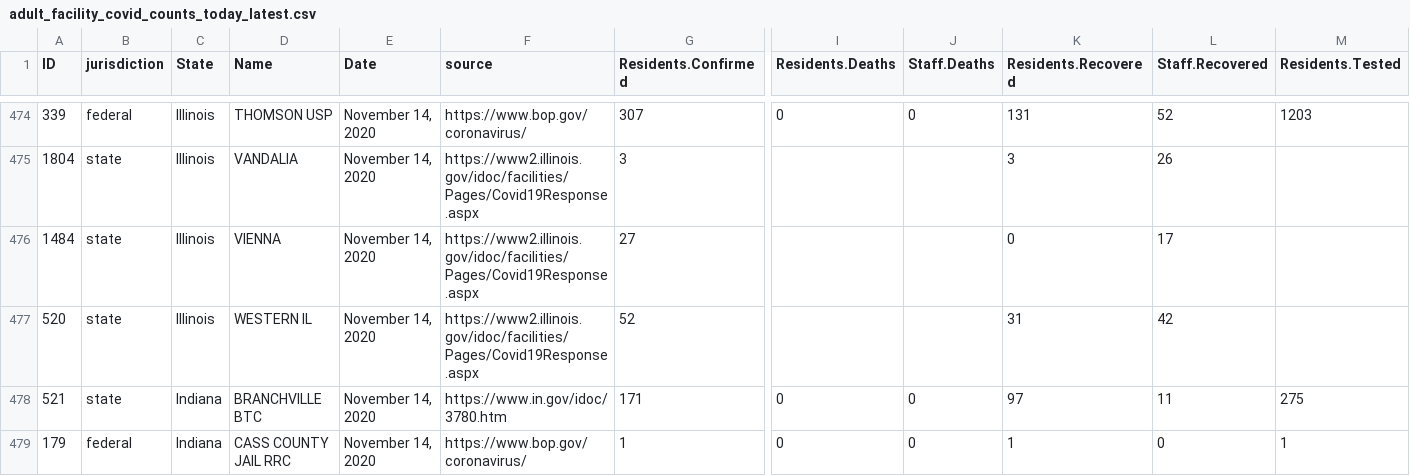
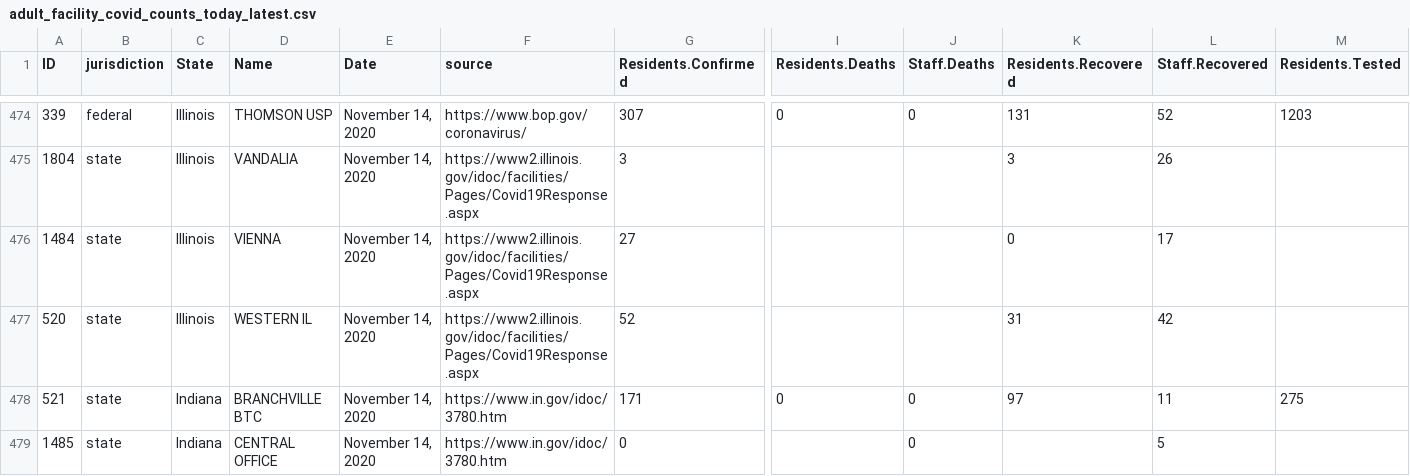
Before and after one commit to uclalawcovid19behindbars/data, a CSV file: Adult Facility Counts/adult_facility_covid_counts_today_latest.csv, drawn as a sheet; only a part is shown, gaps mark what is left out; the shorter side is filled out with more unchanged rows; removed rows and columns are numbered as before the commit, all else as after; rows hold the shown columns only; the diff covers the shown part only; the diff names each change by its address in the sheet, - before the commit and + after, or states it on an @@ line.

Commit message:
fix: update federal repeat locations

```diff
--- a/Adult Facility Counts/adult_facility_covid_counts_today_latest.csv
+++ b/Adult Facility Counts/adult_facility_covid_counts_today_latest.csv
-row 479: 179 | federal | Indiana | CASS COUNTY JAIL RRC | November 14, 2020 | https://www.bop.gov/coronavirus/ | 1 | 0 | 0 | 1 | 0 | 1
```
Also changed, not shown: 6 removed rows, 1 moved row and 9 edited cells elsewhere in this file.
